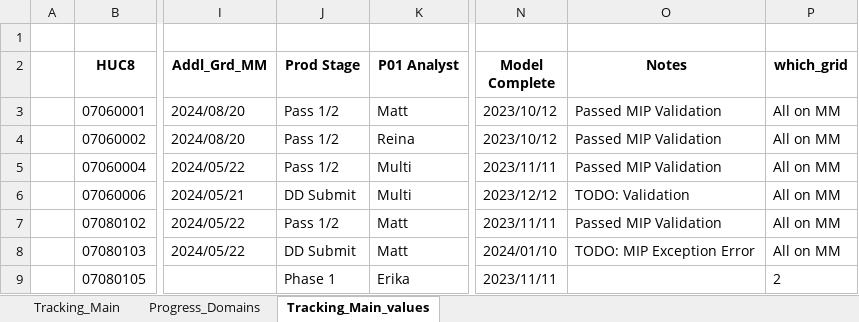
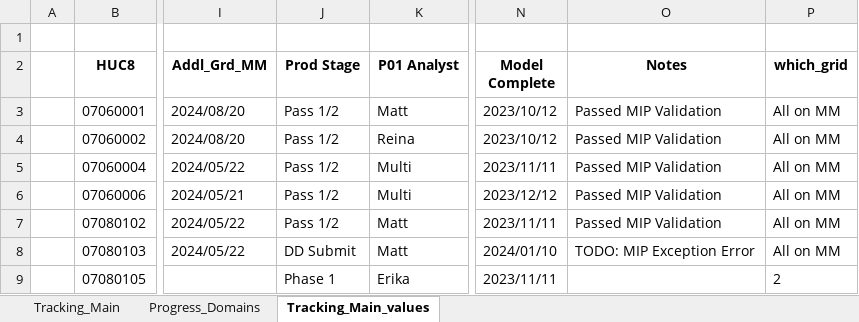
Before and after one commit to t968rs/IA_BLE_tracking, an Excel workbook: data/tables/Iowa_BLE_Tracking.xlsx, sheet Tracking_Main_values, drawn as a sheet; only a part is shown, gaps mark what is left out; values as stored, in another font and other column widths than the file's, no borders; the diff names each change by its address in the sheet, - before the commit and + after, or states it on an @@ line.

```diff
--- a/data/tables/Iowa_BLE_Tracking.xlsx (sheet Tracking_Main_values)
+++ b/data/tables/Iowa_BLE_Tracking.xlsx (sheet Tracking_Main_values)
-J6 (Prod Stage): DD Submit
+J6 (Prod Stage): Pass 1/2
-O6 (Notes): TODO: Validation
+O6 (Notes): Passed MIP Validation
```
Also changed, not shown: 2 other files.
